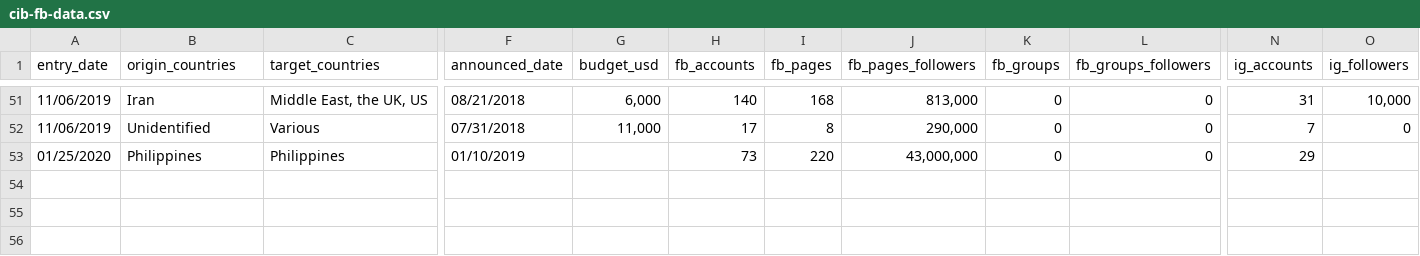
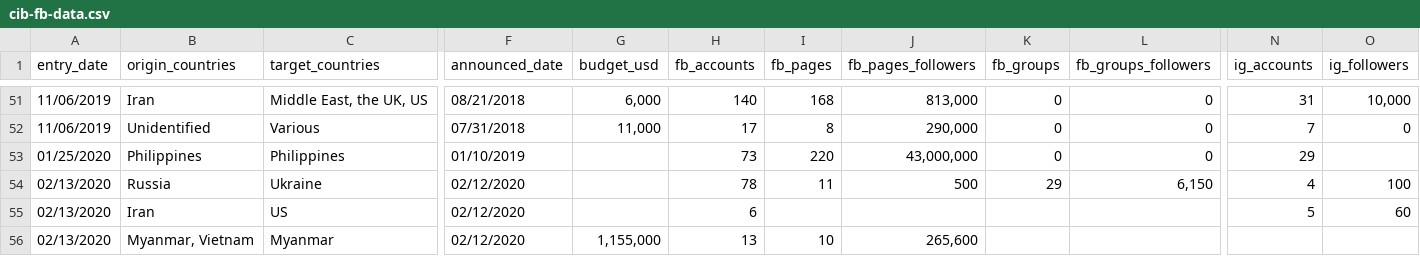
Before and after one commit to simabasel/cib-data, a CSV file: cib-fb-data.csv, drawn as a sheet; only a part is shown, gaps mark what is left out; rows hold the shown columns only; the diff names each change by its address in the sheet, - before the commit and + after, or states it on an @@ line.

Commit message:
Added takedowns from Feb12, close #6

```diff
--- a/cib-fb-data.csv
+++ b/cib-fb-data.csv
+row 54: 02/13/2020 | Russia | Ukraine | 02/12/2020 |  | 78 | 11 | 500 | 29 | 6,150 | 4 | 100
+row 55: 02/13/2020 | Iran | US | 02/12/2020 |  | 6 |  |  |  |  | 5 | 60
+row 56: 02/13/2020 | Myanmar, Vietnam | Myanmar | 02/12/2020 | 1,155,000 | 13 | 10 | 265,600
```
